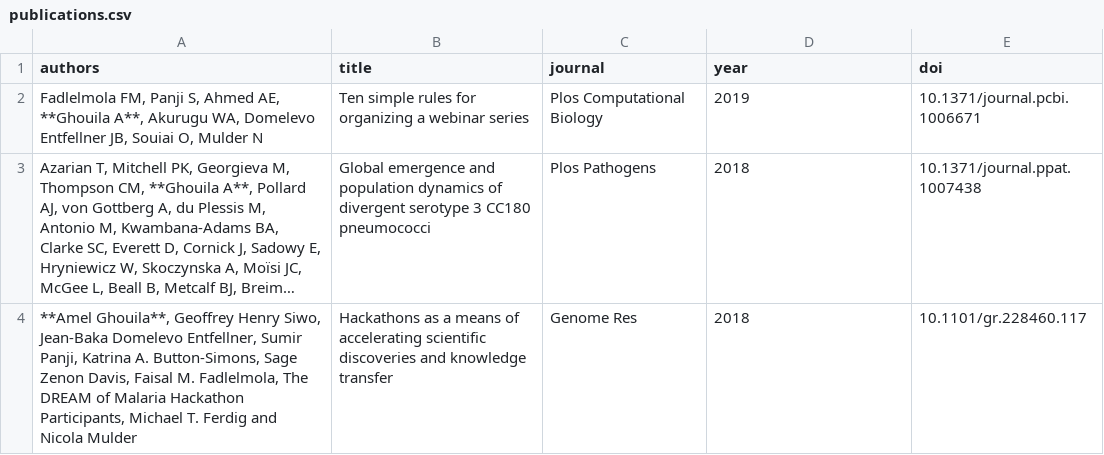
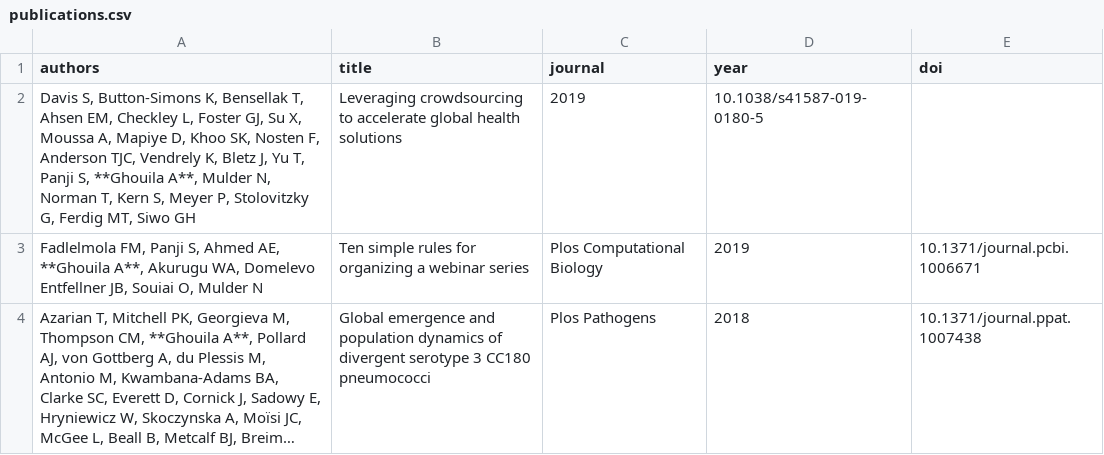
Before and after one commit to amelgh/amelgh.github.io, a CSV file: _data/publications.csv, drawn as a sheet; only a part is shown; the shorter side is filled out with more unchanged rows; long unchanged cells end in ….

Commit message:
Update publications.csv

```diff
--- a/_data/publications.csv
+++ b/_data/publications.csv
@@ -1,2 +1,3 @@
 authors,title,journal,year,doi
+"Davis S, Button-Simons K, Bensellak T, Ahsen EM, Checkley L, Foster GJ, Su X, Moussa A, Mapiye D, Khoo SK, Nosten F, Anderson TJC, Vendrely K, Bletz J, Yu T, Panji S, **Ghouila A**, Mulder N, Norman T, Kern S, Meyer P, Stolovitzky G, Ferdig MT, Siwo GH","Leveraging crowdsourcing to accelerate global health solutions","2019","10.1038/s41587-019-0180-5"
 "Fadlelmola FM, Panji S, Ahmed AE, **Ghouila A**, Akurugu WA, Domelevo Entfellner JB, Souiai O, Mulder N","Ten simple rules for organizing a webinar series","Plos Computational Biology","2019","10.1371/journal.pcbi.1006671"
```
